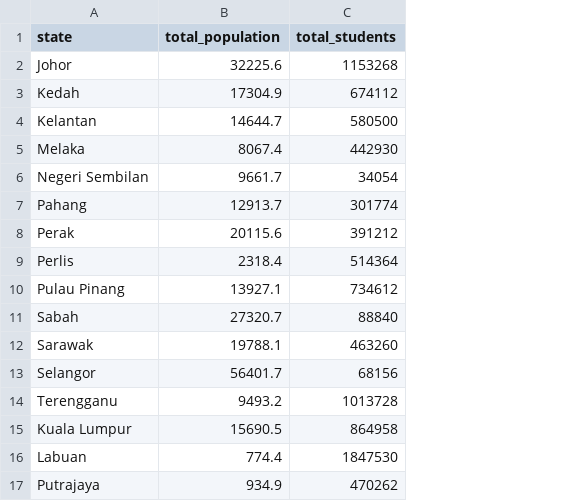
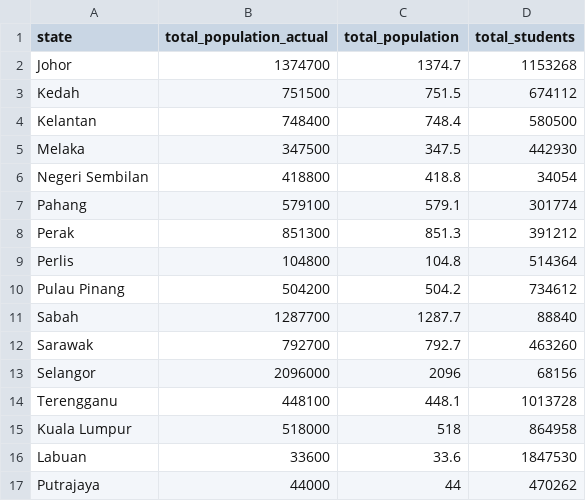
Before and after one commit to Serene0324/Data_Visualisation_2, a CSV file: population_enrolments.csv, drawn as a sheet; addresses are those after the commit; the diff names each change by its address in the sheet, - before the commit and + after, or states it on an @@ line.

Commit message:
Cleaning the dataset to prevent misleading data

```diff
--- a/population_enrolments.csv
+++ b/population_enrolments.csv
+column B (total_population_actual), rows 2-17: 1374700 | 751500 | 748400 | 347500 | 418800 | 579100 | 851300 | 104800 | 504200 | 1287700 | 792700 | 2096000 | 448100 | 518000 | 33600 | 44000
-C2 (total_population): 32225.6
+C2 (total_population): 1374.7
-C3 (total_population): 17304.9
+C3 (total_population): 751.5
-C4 (total_population): 14644.7
+C4 (total_population): 748.4
-C5 (total_population): 8067.4
+C5 (total_population): 347.5
-C6 (total_population): 9661.7
+C6 (total_population): 418.8
-C7 (total_population): 12913.7
+C7 (total_population): 579.1
-C8 (total_population): 20115.6
+C8 (total_population): 851.3
-C9 (total_population): 2318.4
+C9 (total_population): 104.8
-C10 (total_population): 13927.1
+C10 (total_population): 504.2
-C11 (total_population): 27320.7
+C11 (total_population): 1287.7
-C12 (total_population): 19788.1
+C12 (total_population): 792.7
-C13 (total_population): 56401.7
+C13 (total_population): 2096
-C14 (total_population): 9493.2
+C14 (total_population): 448.1
-C15 (total_population): 15690.5
+C15 (total_population): 518
-C16 (total_population): 774.4
+C16 (total_population): 33.6
-C17 (total_population): 934.9
+C17 (total_population): 44
```
